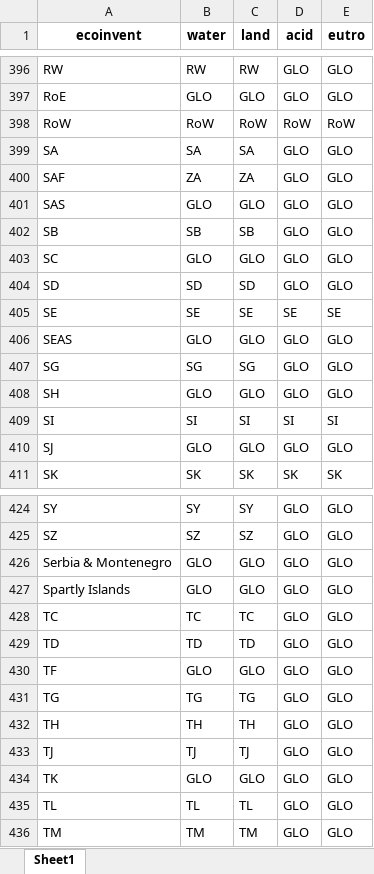
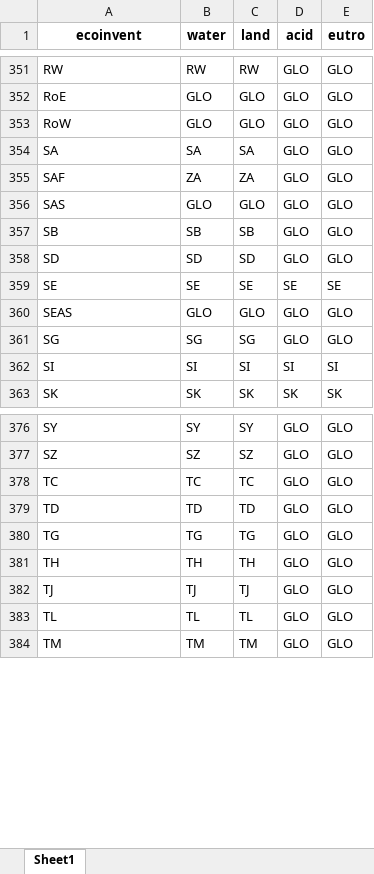
Before and after one commit to matthieu-str/Regiopremise, an Excel workbook: Data/ei_ef_geo_mapping.xlsx, sheet Sheet1, drawn as a sheet; only a part is shown, gaps mark what is left out; values as stored, in another font and other column widths than the file's, no borders; removed rows and columns are numbered as before the commit, all else as after; the diff covers the shown part only; the diff names each change by its address in the sheet, - before the commit and + after, or states it on an @@ line.

```diff
--- a/Data/ei_ef_geo_mapping.xlsx (sheet Sheet1)
+++ b/Data/ei_ef_geo_mapping.xlsx (sheet Sheet1)
-B353 (water): RoW
+B353 (water): GLO
-C353 (land): RoW
+C353 (land): GLO
-D353 (acid): RoW
+D353 (acid): GLO
-E353 (eutro): RoW
+E353 (eutro): GLO
-row 403: SC | GLO | GLO | GLO | GLO
-row 408: SH | GLO | GLO | GLO | GLO
-row 410: SJ | GLO | GLO | GLO | GLO
-row 426: Serbia & Montenegro | GLO | GLO | GLO | GLO
-row 427: Spartly Islands | GLO | GLO | GLO | GLO
-row 430: TF | GLO | GLO | GLO | GLO
-row 434: TK | GLO | GLO | GLO | GLO
```
Also changed, not shown: 48 removed rows elsewhere in this sheet, 2 other files.
